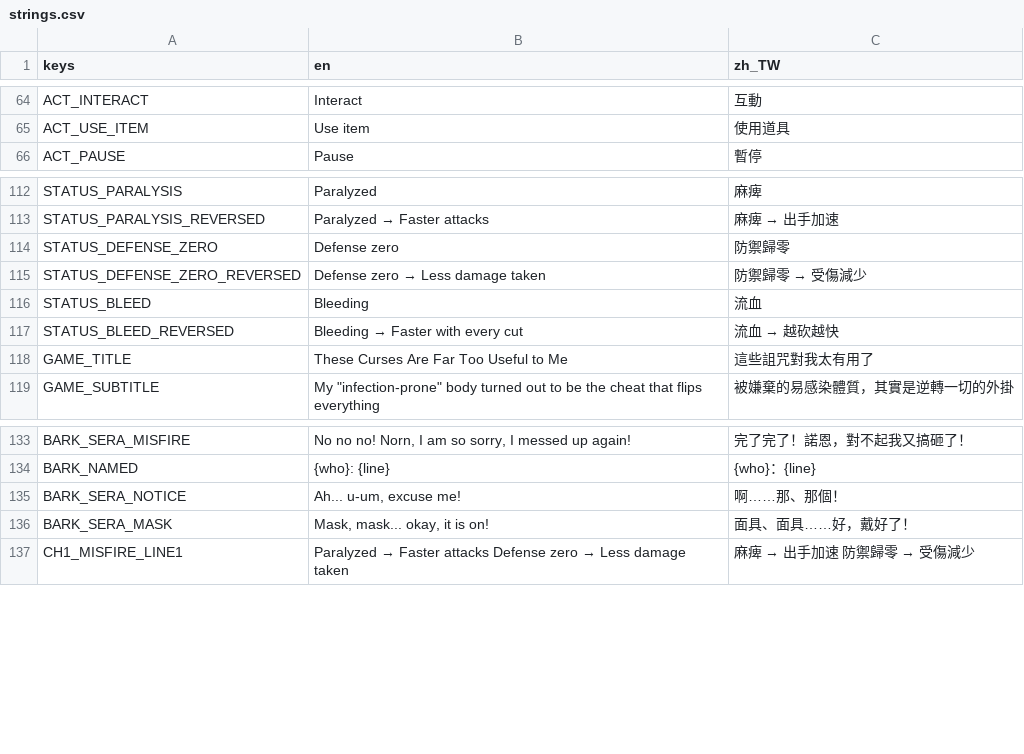
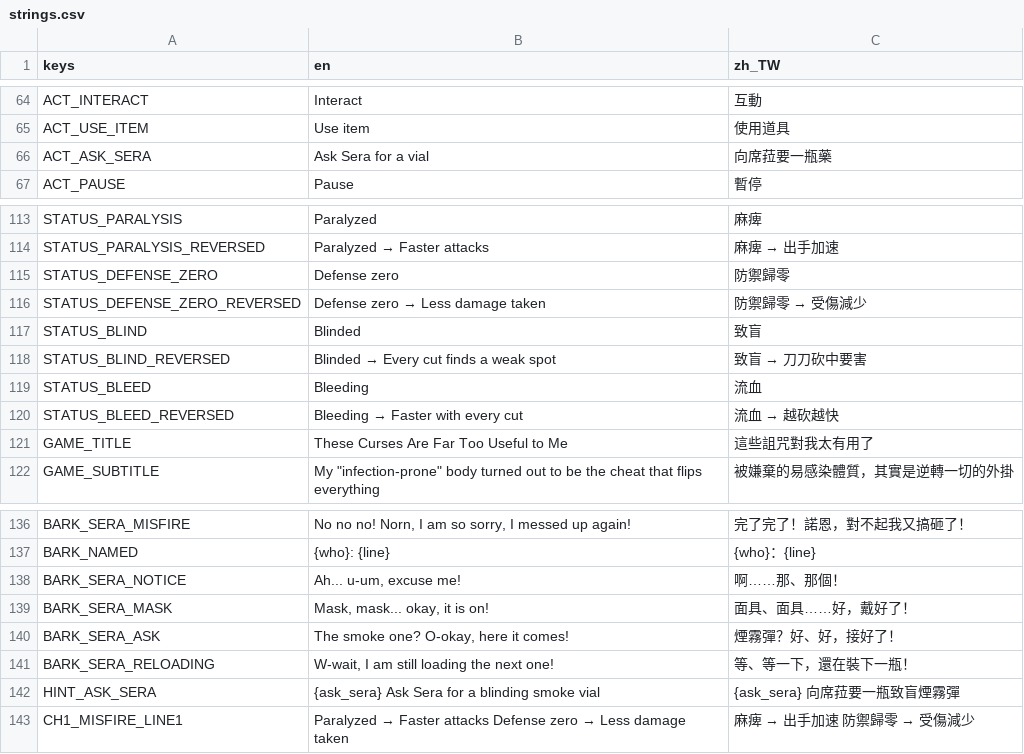
Before and after one commit to twjackysu/curses-too-useful, a CSV file: game/i18n/strings.csv, drawn as a sheet; only a part is shown, gaps mark what is left out.

```diff
--- a/game/i18n/strings.csv
+++ b/game/i18n/strings.csv
@@ -65,2 +65,3 @@ ACT_INTERACT,Interact,互動
 ACT_USE_ITEM,Use item,使用道具
+ACT_ASK_SERA,Ask Sera for a vial,向席菈要一瓶藥
 ACT_PAUSE,Pause,暫停
@@ -115,2 +116,4 @@ STATUS_DEFENSE_ZERO,Defense zero,防禦歸零
 STATUS_DEFENSE_ZERO_REVERSED,Defense zero → Less damage taken,防禦歸零 → 受傷減少
+STATUS_BLIND,Blinded,致盲
+STATUS_BLIND_REVERSED,Blinded → Every cut finds a weak spot,致盲 → 刀刀砍中要害
 STATUS_BLEED,Bleeding,流血
@@ -136,2 +139,5 @@ BARK_SERA_NOTICE,"Ah... u-um, excuse me!",啊……那、那個！
 BARK_SERA_MASK,"Mask, mask... okay, it is on!",面具、面具……好，戴好了！
+BARK_SERA_ASK,"The smoke one? O-okay, here it comes!",煙霧彈？好、好，接好了！
+BARK_SERA_RELOADING,"W-wait, I am still loading the next one!",等、等一下，還在裝下一瓶！
+HINT_ASK_SERA,{ask_sera} Ask Sera for a blinding smoke vial,{ask_sera} 向席菈要一瓶致盲煙霧彈
 CH1_MISFIRE_LINE1,Paralyzed → Faster attacks　Defense zero → Less damage taken,麻痺 → 出手加速　防禦歸零 → 受傷減少
```
Also changed, not shown: 16 other files.
